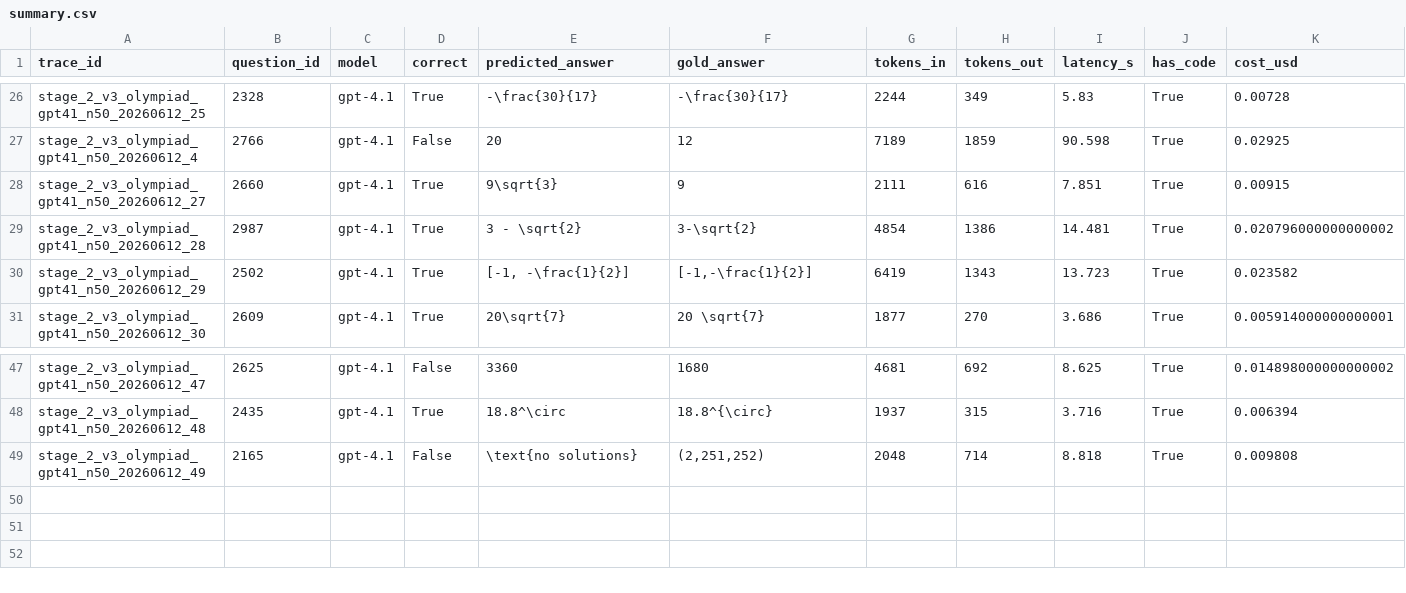
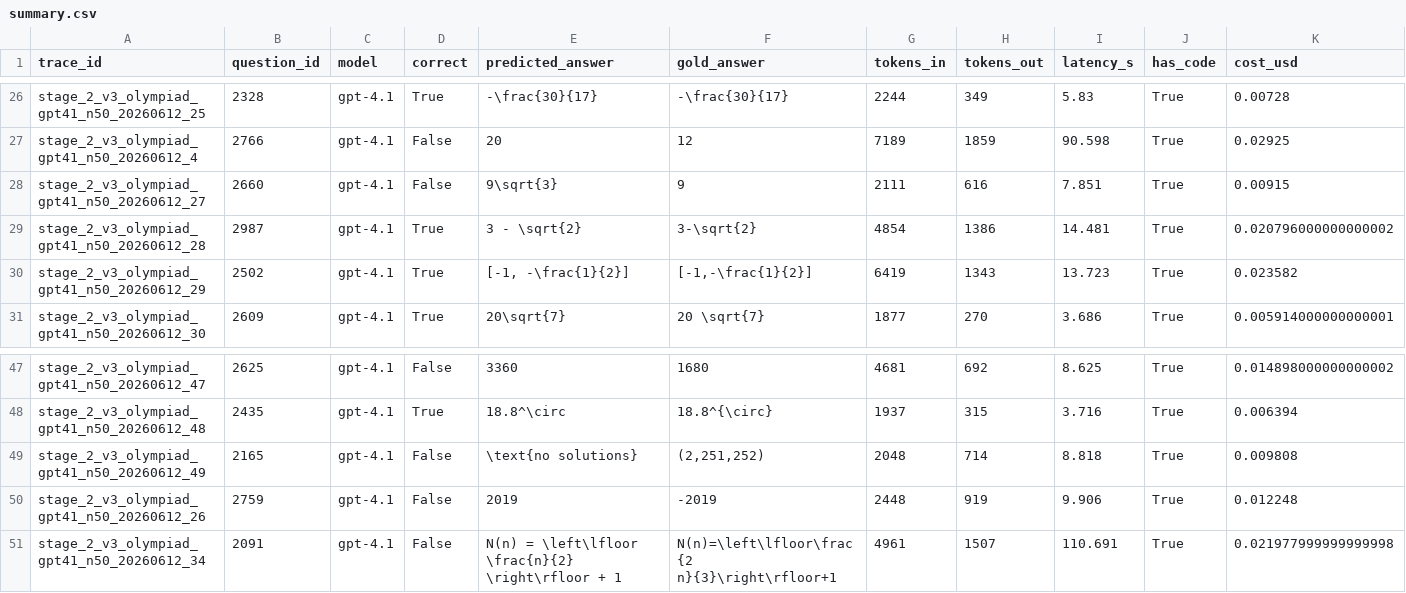
Before and after one commit to uagarwal123/IKEA_MAST_thesis, a CSV file: Bram/AG2/results/stage_2_v3_olympiad_gpt41_n50_20260612/summary.csv, drawn as a sheet; only a part is shown, gaps mark what is left out.

Commit message:
add stage 2 v3 results + prompt optimizer

```diff
--- a/Bram/AG2/results/stage_2_v3_olympiad_gpt41_n50_20260612/summary.csv
+++ b/Bram/AG2/results/stage_2_v3_olympiad_gpt41_n50_20260612/summary.csv
@@ -27,3 +27,3 @@ stage_2_v3_olympiad_gpt41_n50_20260612_25,2328,gpt-4.1,True,-\frac{30}{17},-\fra
 stage_2_v3_olympiad_gpt41_n50_20260612_4,2766,gpt-4.1,False,20,12,7189,1859,90.598,True,0.02925
-stage_2_v3_olympiad_gpt41_n50_20260612_27,2660,gpt-4.1,True,9\sqrt{3},9,2111,616,7.851,True,0.00915
+stage_2_v3_olympiad_gpt41_n50_20260612_27,2660,gpt-4.1,False,9\sqrt{3},9,2111,616,7.851,True,0.00915
 stage_2_v3_olympiad_gpt41_n50_20260612_28,2987,gpt-4.1,True,3 - \sqrt{2},3-\sqrt{2},4854,1386,14.481,True,0.020796000000000002
@@ -49 +49,3 @@ stage_2_v3_olympiad_gpt41_n50_20260612_48,2435,gpt-4.1,True,18.8^\circ,18.8^{\ci
 stage_2_v3_olympiad_gpt41_n50_20260612_49,2165,gpt-4.1,False,\text{no solutions},"(2,251,252)",2048,714,8.818,True,0.009808
+stage_2_v3_olympiad_gpt41_n50_20260612_26,2759,gpt-4.1,False,2019,-2019,2448,919,9.906,True,0.012248
+stage_2_v3_olympiad_gpt41_n50_20260612_34,2091,gpt-4.1,False,N(n) = \left\lfloor \frac{n}{2} \right\rfloor + 1,N(n)=\left\lfloor\frac{2 n}{3}\right\rfloor+1,4961,1507,110.691,True,0.021977999999999998
```
Also changed, not shown: 15 other files.
